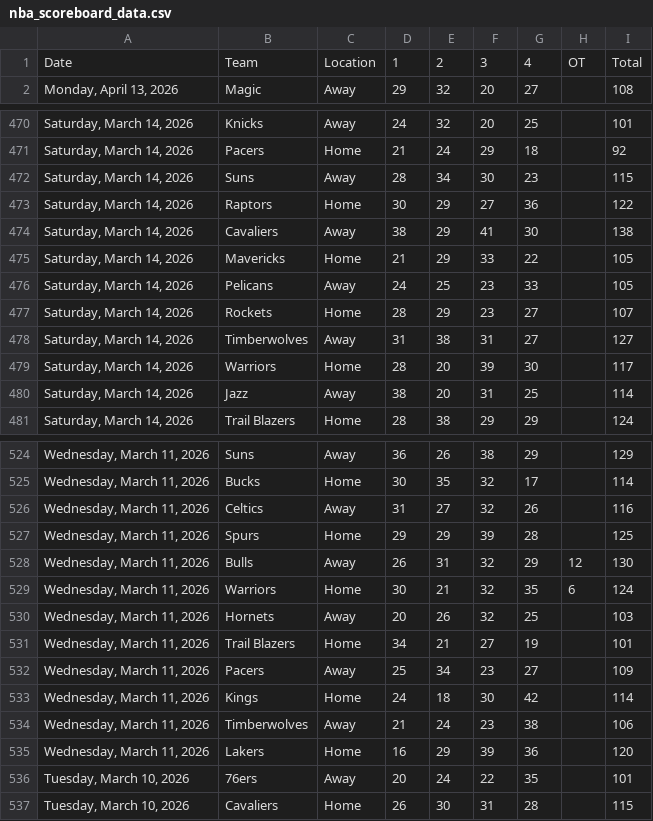
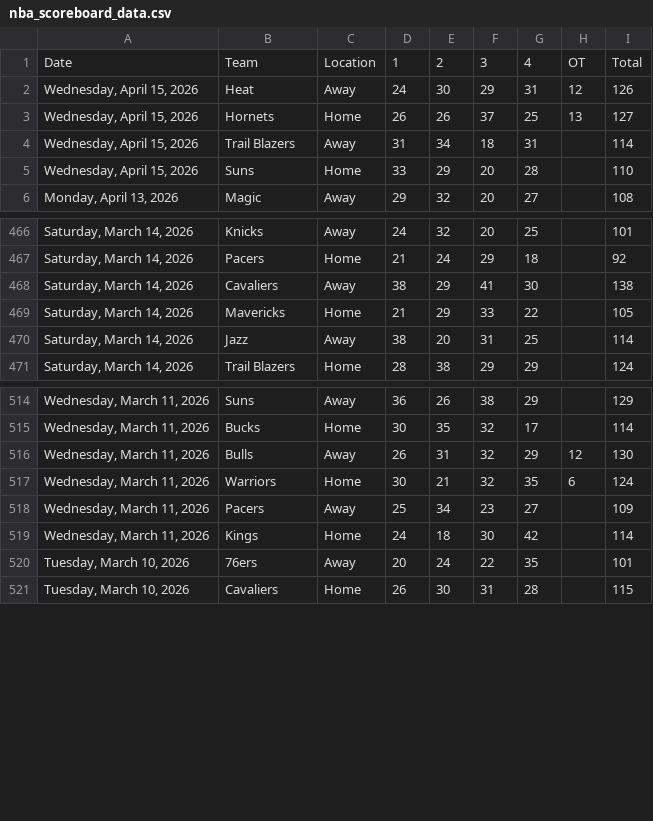
Before and after one commit to Daniel-CM327/NBA-Scoreboard, a CSV file: nba_scoreboard_data.csv, drawn as a sheet; only a part is shown, gaps mark what is left out; the diff covers the shown part only.

```diff
--- a/nba_scoreboard_data.csv
+++ b/nba_scoreboard_data.csv
@@ -1,2 +1,6 @@
 Date,Team,Location,1,2,3,4,OT,Total
+"Wednesday, April 15, 2026",Heat,Away,24,30,29,31,12,126
+"Wednesday, April 15, 2026",Hornets,Home,26,26,37,25,13,127
+"Wednesday, April 15, 2026",Trail Blazers,Away,31,34,18,31,,114
+"Wednesday, April 15, 2026",Suns,Home,33,29,20,28,,110
 "Monday, April 13, 2026",Magic,Away,29,32,20,27,,108
@@ -471,10 +467,4 @@ Date,Team,Location,1,2,3,4,OT,Total
 "Saturday, March 14, 2026",Pacers,Home,21,24,29,18,,92
-"Saturday, March 14, 2026",Suns,Away,28,34,30,23,,115
-"Saturday, March 14, 2026",Raptors,Home,30,29,27,36,,122
 "Saturday, March 14, 2026",Cavaliers,Away,38,29,41,30,,138
 "Saturday, March 14, 2026",Mavericks,Home,21,29,33,22,,105
-"Saturday, March 14, 2026",Pelicans,Away,24,25,23,33,,105
-"Saturday, March 14, 2026",Rockets,Home,28,29,23,27,,107
-"Saturday, March 14, 2026",Timberwolves,Away,31,38,31,27,,127
-"Saturday, March 14, 2026",Warriors,Home,28,20,39,30,,117
 "Saturday, March 14, 2026",Jazz,Away,38,20,31,25,,114
@@ -525,12 +515,6 @@ Date,Team,Location,1,2,3,4,OT,Total
 "Wednesday, March 11, 2026",Bucks,Home,30,35,32,17,,114
-"Wednesday, March 11, 2026",Celtics,Away,31,27,32,26,,116
-"Wednesday, March 11, 2026",Spurs,Home,29,29,39,28,,125
 "Wednesday, March 11, 2026",Bulls,Away,26,31,32,29,12,130
 "Wednesday, March 11, 2026",Warriors,Home,30,21,32,35,6,124
-"Wednesday, March 11, 2026",Hornets,Away,20,26,32,25,,103
-"Wednesday, March 11, 2026",Trail Blazers,Home,34,21,27,19,,101
 "Wednesday, March 11, 2026",Pacers,Away,25,34,23,27,,109
 "Wednesday, March 11, 2026",Kings,Home,24,18,30,42,,114
-"Wednesday, March 11, 2026",Timberwolves,Away,21,24,23,38,,106
-"Wednesday, March 11, 2026",Lakers,Home,16,29,39,36,,120
 "Tuesday, March 10, 2026",76ers,Away,20,24,22,35,,101
```
Also changed, not shown: 8 removed rows elsewhere in this file.
